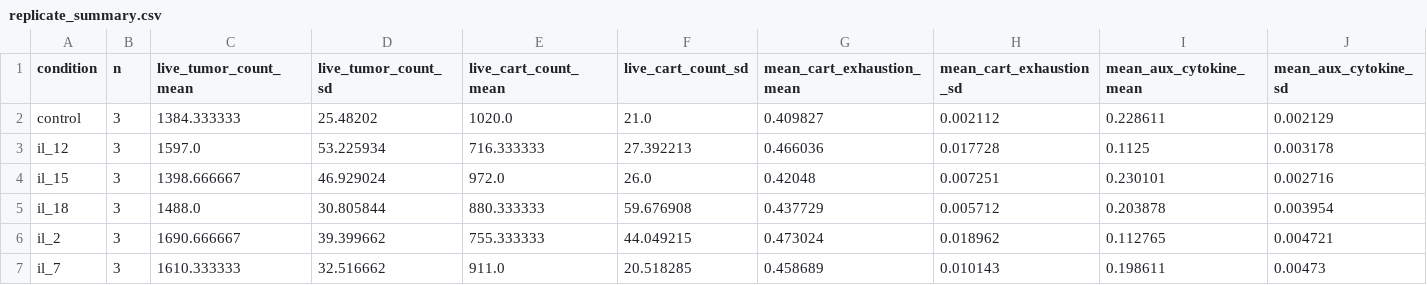
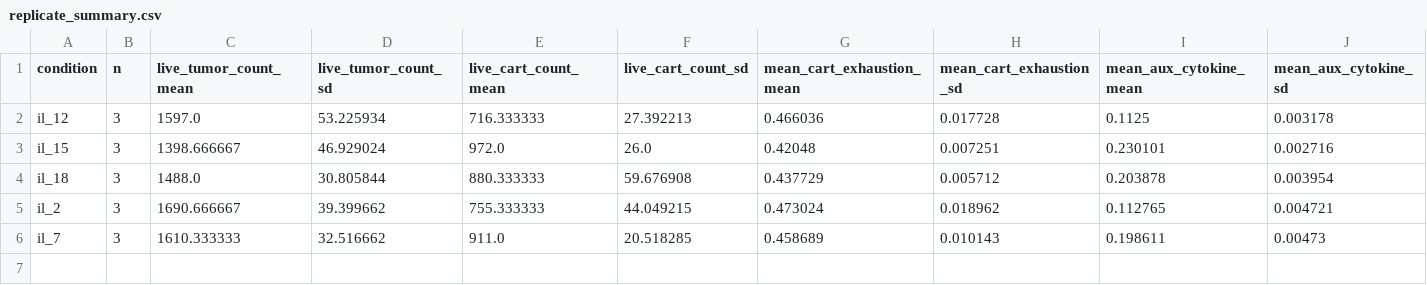
Before and after one commit to vjdw5k6p46-hue/123, a CSV file: artifacts/06_physicell_low_antigen_results/round2_post_refine_replicates3/replicate_summary.csv, drawn as a sheet; only a part is shown; rows hold the shown columns only; the diff names each change by its address in the sheet, - before the commit and + after, or states it on an @@ line.

```diff
--- a/artifacts/06_physicell_low_antigen_results/round2_post_refine_replicates3/replicate_summary.csv
+++ b/artifacts/06_physicell_low_antigen_results/round2_post_refine_replicates3/replicate_summary.csv
-row 2: control | 3 | 1384.333333 | 25.48202 | 1020.0 | 21.0 | 0.409827 | 0.002112 | 0.228611 | 0.002129
```
Also changed, not shown: artifacts/06_physicell_low_antigen_results/round1_pre_refine_replicates3/replicate_metrics.csv, artifacts/06_physicell_low_antigen_results/round1_pre_refine_replicates3/replicate_ranking.csv, 46 other files.
